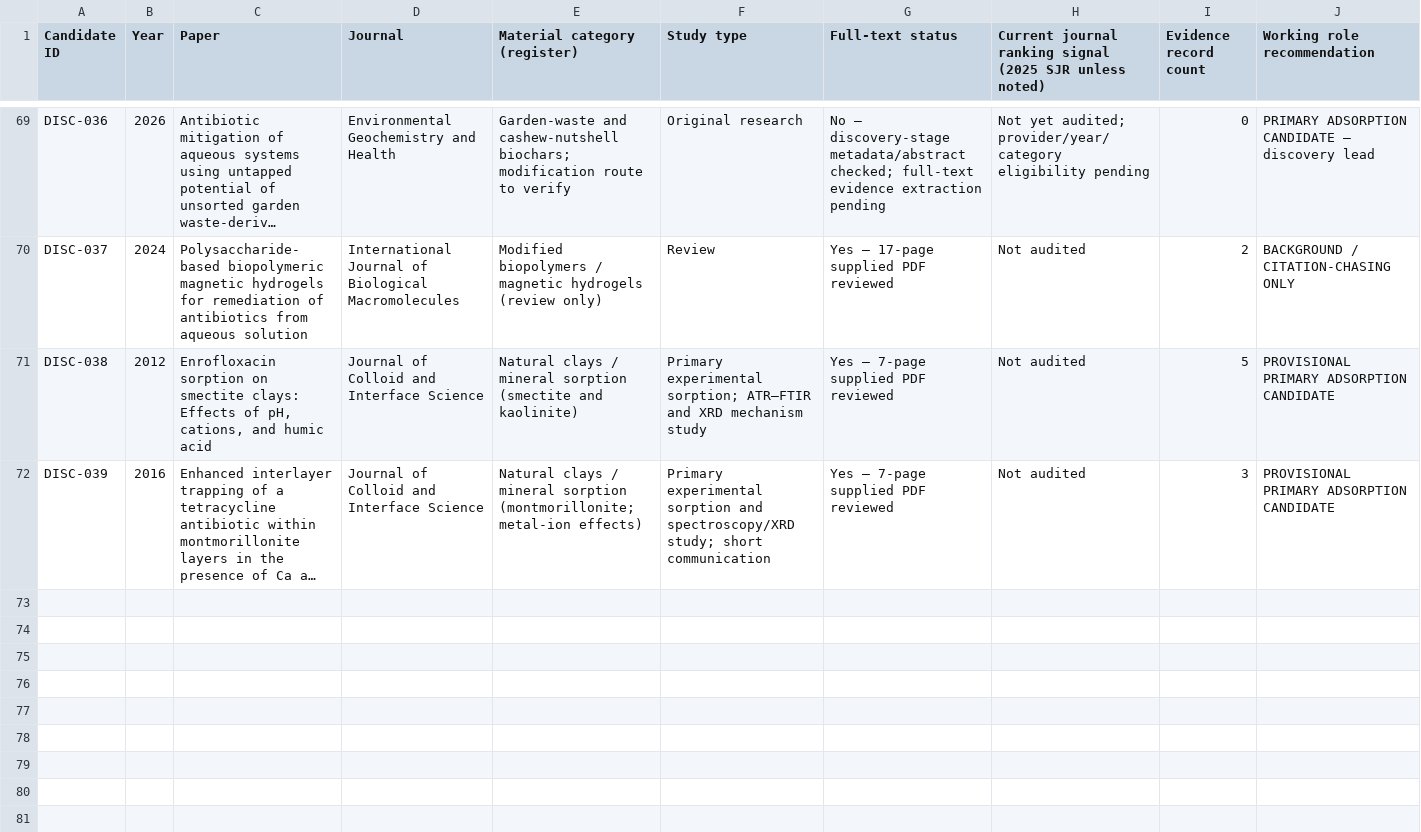
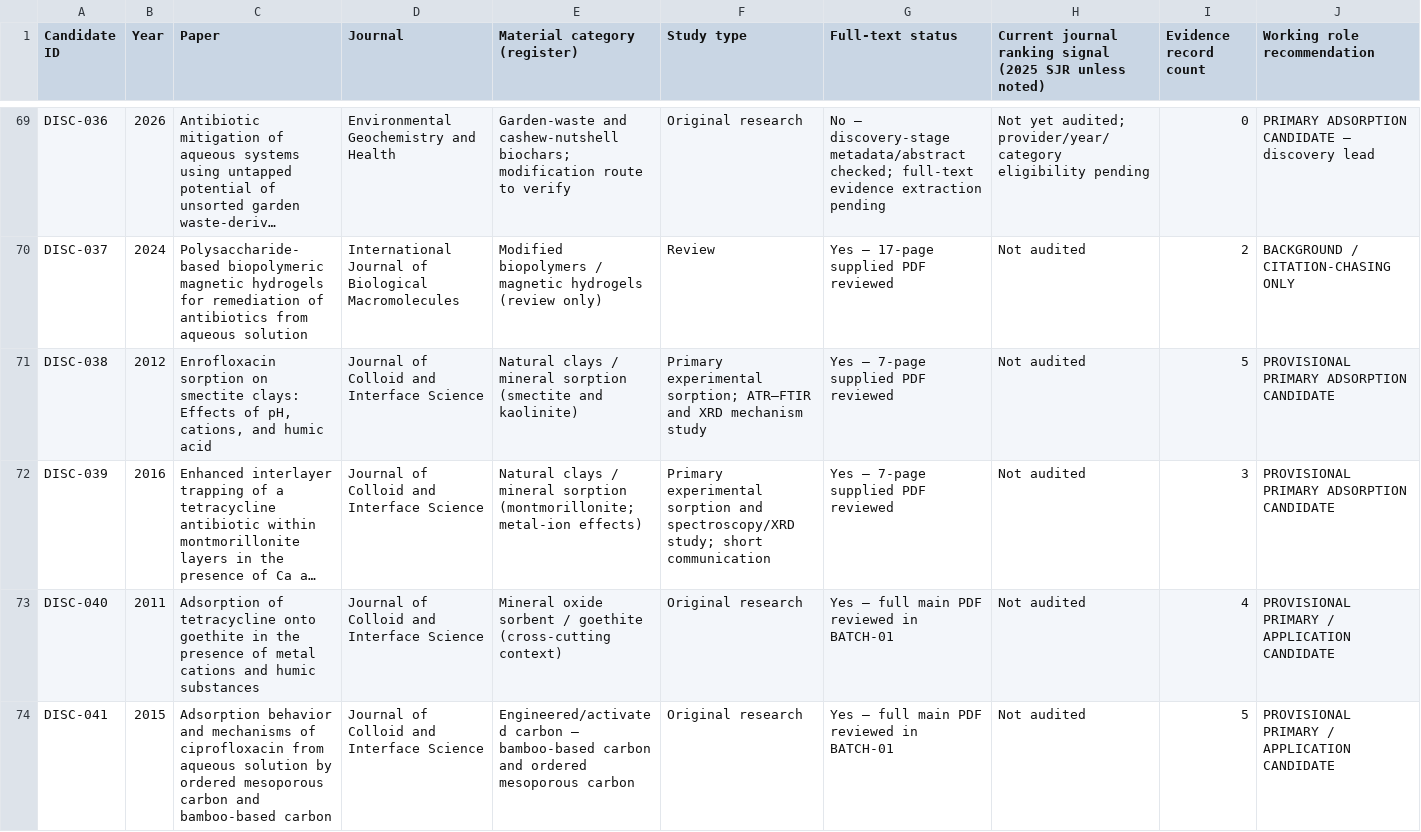
Before and after one commit to zaidkhan005/reviewAdsorbants, a CSV file: data/candidate-decision-audit.csv, drawn as a sheet; only a part is shown, gaps mark what is left out; long unchanged cells end in …; rows hold the shown columns only; the diff covers the shown part only; the diff names each change by its address in the sheet, - before the commit and + after, or states it on an @@ line.

Commit message:
Add batch-01 decision audit

```diff
--- a/data/candidate-decision-audit.csv
+++ b/data/candidate-decision-audit.csv
+row 73: DISC-040 | 2011 | Adsorption of tetracycline onto goethite in the presence of metal cations and humic substances | Journal of Colloid and Interface Science | Mineral oxide sorbent / goethite (cross-cutting context) | Original research | Yes — full main PDF reviewed in BATCH-01 | Not audited | 4 | PROVISIONAL PRIMARY / APPLICATION CANDIDATE
+row 74: DISC-041 | 2015 | Adsorption behavior and mechanisms of ciprofloxacin from aqueous solution by ordered mesoporous carbon and bamboo-based carbon | Journal of Colloid and Interface Science | Engineered/activated carbon — bamboo-based carbon and ordered mesoporous carbon | Original research | Yes — full main PDF reviewed in BATCH-01 | Not audited | 5 | PROVISIONAL PRIMARY / APPLICATION CANDIDATE
```
Also changed, not shown: 1 added row elsewhere in this file.
